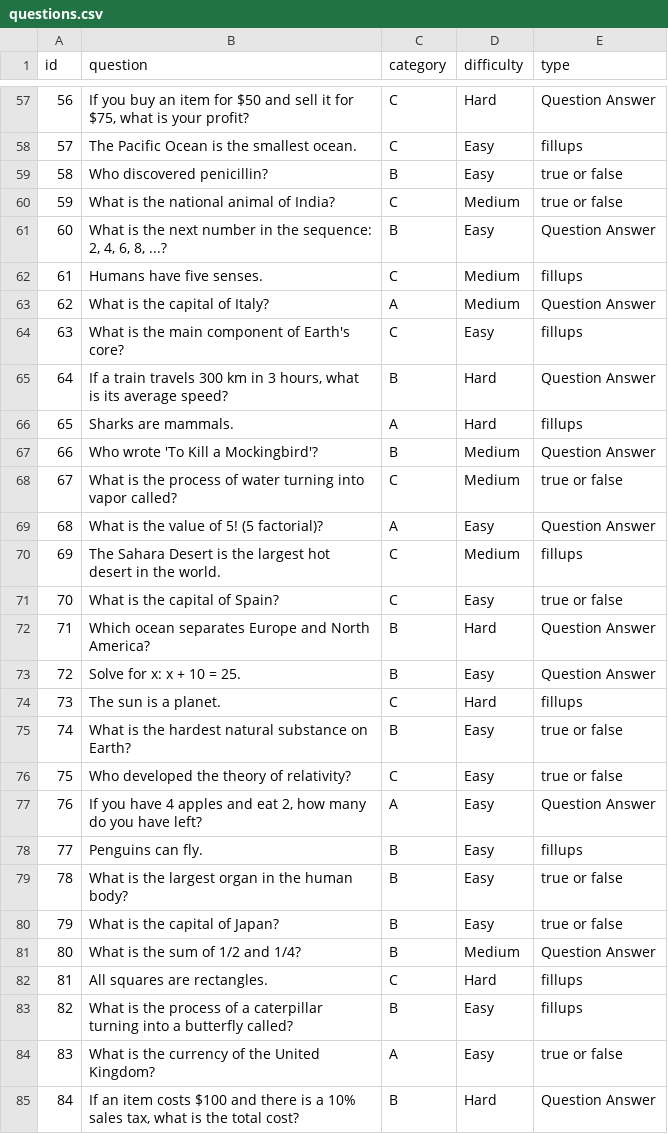
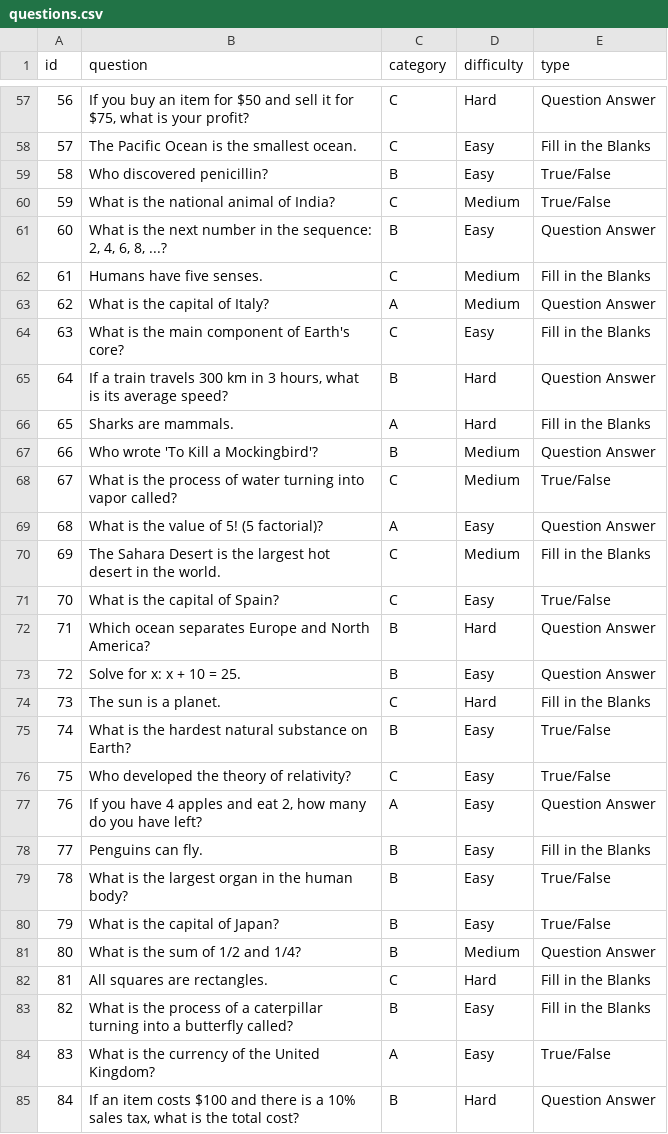
Before and after one commit to SwainDbritto/Test_Generator, a CSV file: questions.csv, drawn as a sheet; only a part is shown, gaps mark what is left out; the diff covers the shown part only.

```diff
--- a/questions.csv
+++ b/questions.csv
@@ -57,29 +57,29 @@ id,question,category,difficulty,type
 56,"If you buy an item for $50 and sell it for $75, what is your profit?",C,Hard,Question Answer
-57,The Pacific Ocean is the smallest ocean.,C,Easy,fillups
-58,Who discovered penicillin?,B,Easy,true or false
-59,What is the national animal of India?,C,Medium,true or false
+57,The Pacific Ocean is the smallest ocean.,C,Easy,Fill in the Blanks
+58,Who discovered penicillin?,B,Easy,True/False
+59,What is the national animal of India?,C,Medium,True/False
 60,"What is the next number in the sequence: 2, 4, 6, 8, ...?",B,Easy,Question Answer
-61,Humans have five senses.,C,Medium,fillups
+61,Humans have five senses.,C,Medium,Fill in the Blanks
 62,What is the capital of Italy?,A,Medium,Question Answer
-63,What is the main component of Earth's core?,C,Easy,fillups
+63,What is the main component of Earth's core?,C,Easy,Fill in the Blanks
 64,"If a train travels 300 km in 3 hours, what is its average speed?",B,Hard,Question Answer
-65,Sharks are mammals.,A,Hard,fillups
+65,Sharks are mammals.,A,Hard,Fill in the Blanks
 66,Who wrote 'To Kill a Mockingbird'?,B,Medium,Question Answer
-67,What is the process of water turning into vapor called?,C,Medium,true or false
+67,What is the process of water turning into vapor called?,C,Medium,True/False
 68,What is the value of 5! (5 factorial)?,A,Easy,Question Answer
-69,The Sahara Desert is the largest hot desert in the world.,C,Medium,fillups
-70,What is the capital of Spain?,C,Easy,true or false
+69,The Sahara Desert is the largest hot desert in the world.,C,Medium,Fill in the Blanks
+70,What is the capital of Spain?,C,Easy,True/False
 71,Which ocean separates Europe and North America?,B,Hard,Question Answer
 72,Solve for x: x + 10 = 25.,B,Easy,Question Answer
-73,The sun is a planet.,C,Hard,fillups
-74,What is the hardest natural substance on Earth?,B,Easy,true or false
-75,Who developed the theory of relativity?,C,Easy,true or false
+73,The sun is a planet.,C,Hard,Fill in the Blanks
+74,What is the hardest natural substance on Earth?,B,Easy,True/False
+75,Who developed the theory of relativity?,C,Easy,True/False
 76,"If you have 4 apples and eat 2, how many do you have left?",A,Easy,Question Answer
-77,Penguins can fly.,B,Easy,fillups
-78,What is the largest organ in the human body?,B,Easy,true or false
-79,What is the capital of Japan?,B,Easy,true or false
+77,Penguins can fly.,B,Easy,Fill in the Blanks
+78,What is the largest organ in the human body?,B,Easy,True/False
+79,What is the capital of Japan?,B,Easy,True/False
 80,What is the sum of 1/2 and 1/4?,B,Medium,Question Answer
-81,All squares are rectangles.,C,Hard,fillups
-82,What is the process of a caterpillar turning into a butterfly called?,B,Easy,fillups
-83,What is the currency of the United Kingdom?,A,Easy,true or false
+81,All squares are rectangles.,C,Hard,Fill in the Blanks
+82,What is the process of a caterpillar turning into a butterfly called?,B,Easy,Fill in the Blanks
+83,What is the currency of the United Kingdom?,A,Easy,True/False
 84,"If an item costs $100 and there is a 10% sales tax, what is the total cost?",B,Hard,Question Answer
```
Also changed, not shown: 50 edited cells elsewhere in this file, 1 other file.
